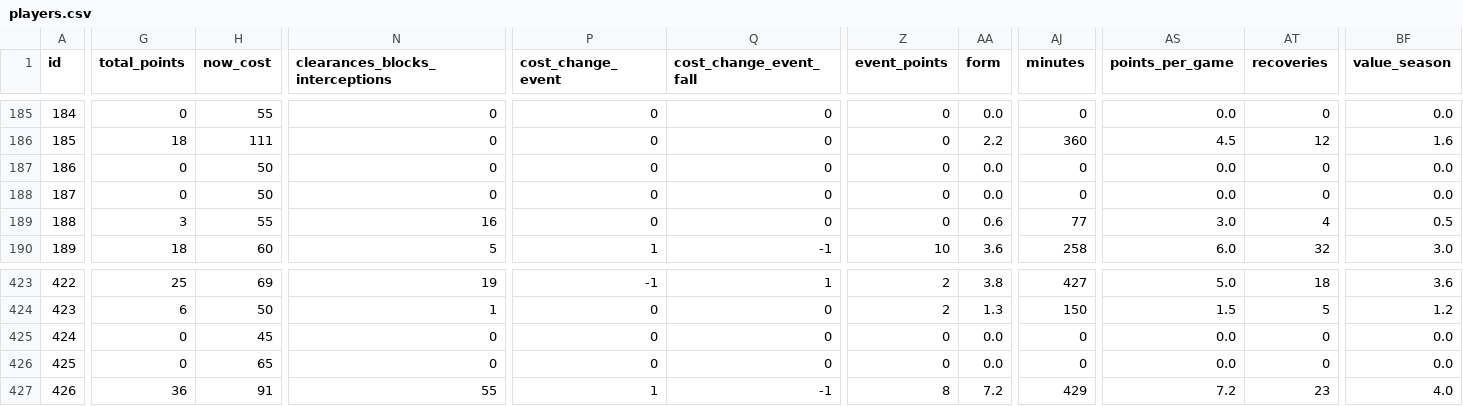
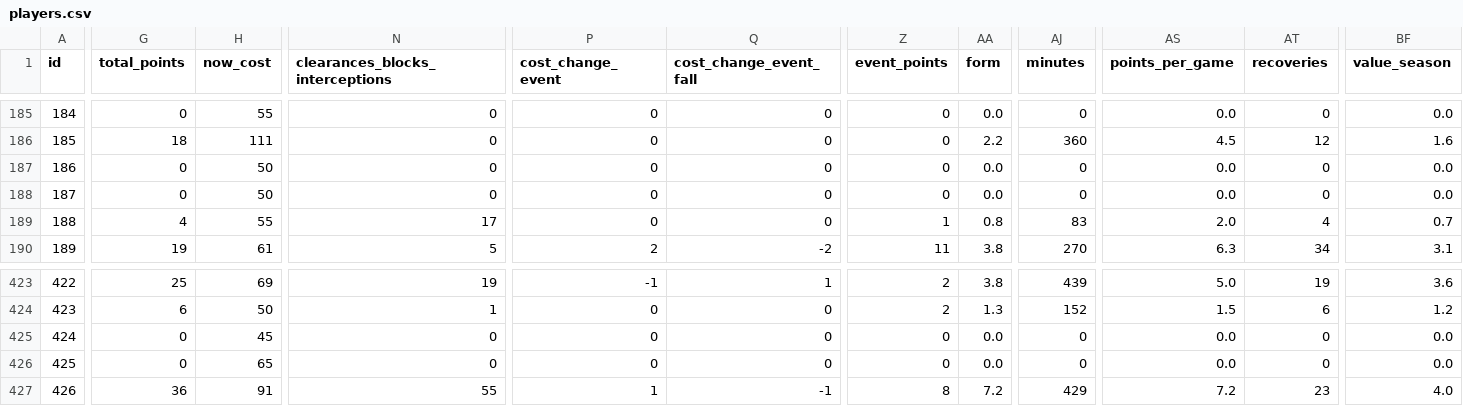
Before and after one commit to coffenbacher/mls-data, a CSV file: automated/players/players.csv, drawn as a sheet; only a part is shown, gaps mark what is left out; the diff covers the shown part only; the diff names each change by its address in the sheet, - before the commit and + after, or states it on an @@ line.

```diff
--- a/automated/players/players.csv
+++ b/automated/players/players.csv
-G189 (total_points): 3
+G189 (total_points): 4
-N189 (clearances_blocks_interceptions): 16
+N189 (clearances_blocks_interceptions): 17
-Z189 (event_points): 0
+Z189 (event_points): 1
-AA189 (form): 0.6
+AA189 (form): 0.8
-AJ189 (minutes): 77
+AJ189 (minutes): 83
-AS189 (points_per_game): 3.0
+AS189 (points_per_game): 2.0
-BF189 (value_season): 0.5
+BF189 (value_season): 0.7
-G190 (total_points): 18
+G190 (total_points): 19
-H190 (now_cost): 60
+H190 (now_cost): 61
-P190 (cost_change_event): 1
+P190 (cost_change_event): 2
-Q190 (cost_change_event_fall): -1
+Q190 (cost_change_event_fall): -2
-Z190 (event_points): 10
+Z190 (event_points): 11
-AA190 (form): 3.6
+AA190 (form): 3.8
-AJ190 (minutes): 258
+AJ190 (minutes): 270
-AS190 (points_per_game): 6.0
+AS190 (points_per_game): 6.3
-AT190 (recoveries): 32
+AT190 (recoveries): 34
-BF190 (value_season): 3.0
+BF190 (value_season): 3.1
-AJ423 (minutes): 427
+AJ423 (minutes): 439
-AT423 (recoveries): 18
+AT423 (recoveries): 19
-AJ424 (minutes): 150
+AJ424 (minutes): 152
-AT424 (recoveries): 5
+AT424 (recoveries): 6
```
Also changed, not shown: 90 edited cells elsewhere in this file, 2 other files.
